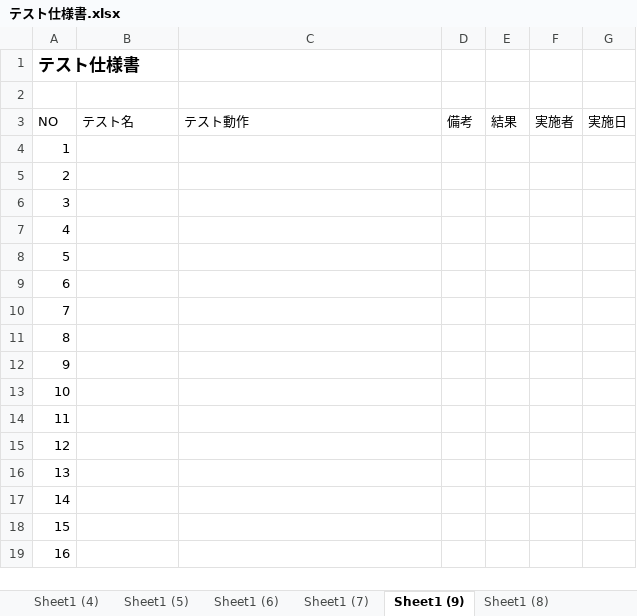
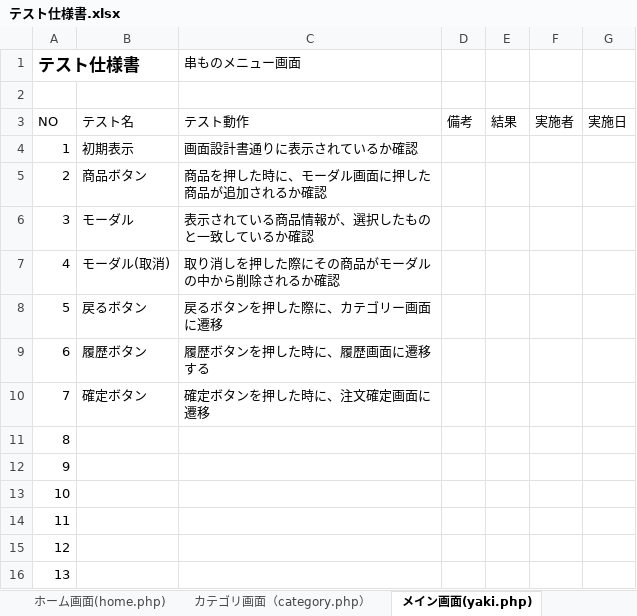
Before and after one commit to satotodob/D_Group_project, an Excel workbook: サンプル成果物/画面設計書関連/テスト仕様書.xlsx, sheet メイン画面(yaki.php), drawn as a sheet; only a part is shown; the shorter side is filled out with more unchanged rows; values as stored, in another font and other column widths than the file's, no borders; the diff names each change by its address in the sheet, - before the commit and + after, or states it on an @@ line.

```diff
--- a/サンプル成果物/画面設計書関連/テスト仕様書.xlsx (sheet メイン画面(yaki.php))
+++ b/サンプル成果物/画面設計書関連/テスト仕様書.xlsx (sheet メイン画面(yaki.php))
-sheet tab: Sheet1 (5)
+sheet tab: ホーム画面(home.php)
-sheet tab: Sheet1 (9)
+sheet tab: メイン画面(yaki.php)
-C1: (empty)
+C1: 串ものメニュー画面
-B4: (empty)
+B4: 初期表示
-C4 (串ものメニュー画面): (empty)
+C4 (串ものメニュー画面): 画面設計書通りに表示されているか確認
-B5: (empty)
+B5: 商品ボタン
-C5 (串ものメニュー画面): (empty)
+C5 (串ものメニュー画面): 商品を押した時に、モーダル画面に押した商品が追加されるか確認
-B6: (empty)
+B6: モーダル
-C6 (串ものメニュー画面): (empty)
+C6 (串ものメニュー画面): 表示されている商品情報が、選択したものと一致しているか確認
-B7: (empty)
+B7: モーダル(取消)
-C7 (串ものメニュー画面): (empty)
+C7 (串ものメニュー画面): 取り消しを押した際にその商品がモーダルの中から削除されるか確認
-B8: (empty)
+B8: 戻るボタン
-C8 (串ものメニュー画面): (empty)
+C8 (串ものメニュー画面): 戻るボタンを押した際に、カテゴリー画面に遷移
-B9: (empty)
+B9: 履歴ボタン
-C9 (串ものメニュー画面): (empty)
+C9 (串ものメニュー画面): 履歴ボタンを押した時に、履歴画面に遷移する
-B10: (empty)
+B10: 確定ボタン
-C10 (串ものメニュー画面): (empty)
+C10 (串ものメニュー画面): 確定ボタンを押した時に、注文確定画面に遷移
```
Also changed, not shown: sheet 管理者画面（password.php）, sheet ドリンク画面(drink.php), sheet ホーム画面(home.php), sheet エラー画面(era.php), sheet 注文確定画面(kakutei.php), other sheet tabs.
